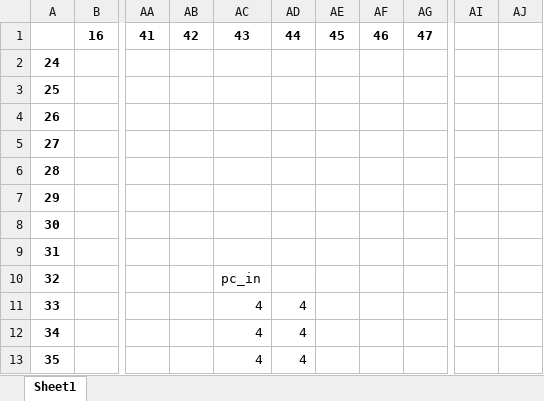
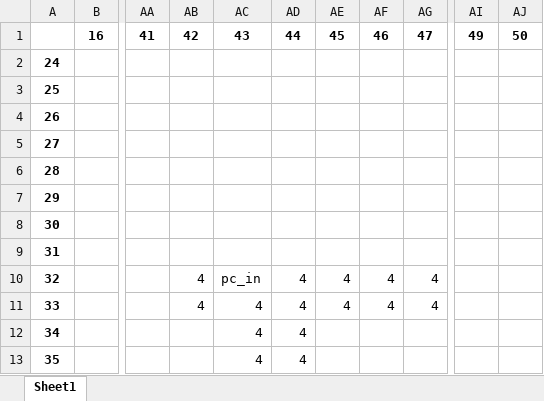
Before and after one commit to ShenShu2016/pokemmo_py_auto, an Excel workbook: tools/coordinates.xlsx, sheet Sheet1, drawn as a sheet; only a part is shown, gaps mark what is left out; values as stored, in another font and other column widths than the file's, no borders; the diff names each change by its address in the sheet, - before the commit and + after, or states it on an @@ line.

```diff
--- a/tools/coordinates.xlsx (sheet Sheet1)
+++ b/tools/coordinates.xlsx (sheet Sheet1)
-AI1: (empty)
+AI1: 49
-AJ1: (empty)
+AJ1: 50
-AB10:AB11: (empty)
+AB10:AB11: 4
-AD10: (empty)
+AD10: 4
-AE10:AE11: (empty)
+AE10:AE11: 4
-AF10:AF11: (empty)
+AF10:AF11: 4
-AG10:AG11: (empty)
+AG10:AG11: 4
```
Also changed, not shown: 6 other files.
